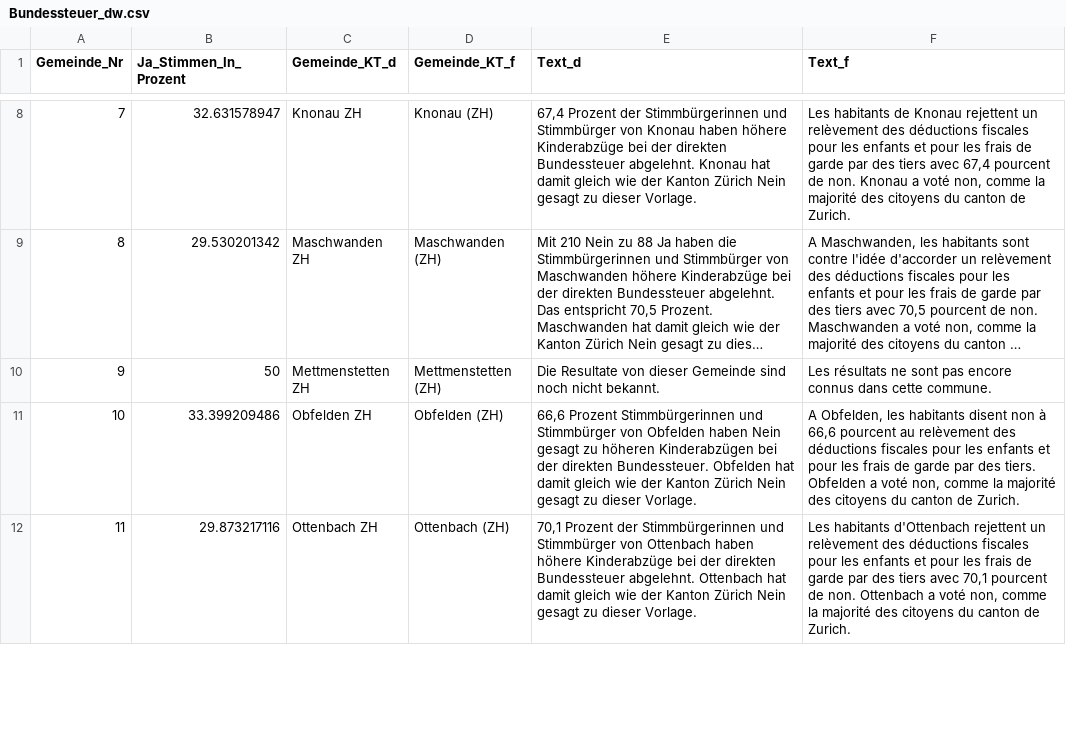
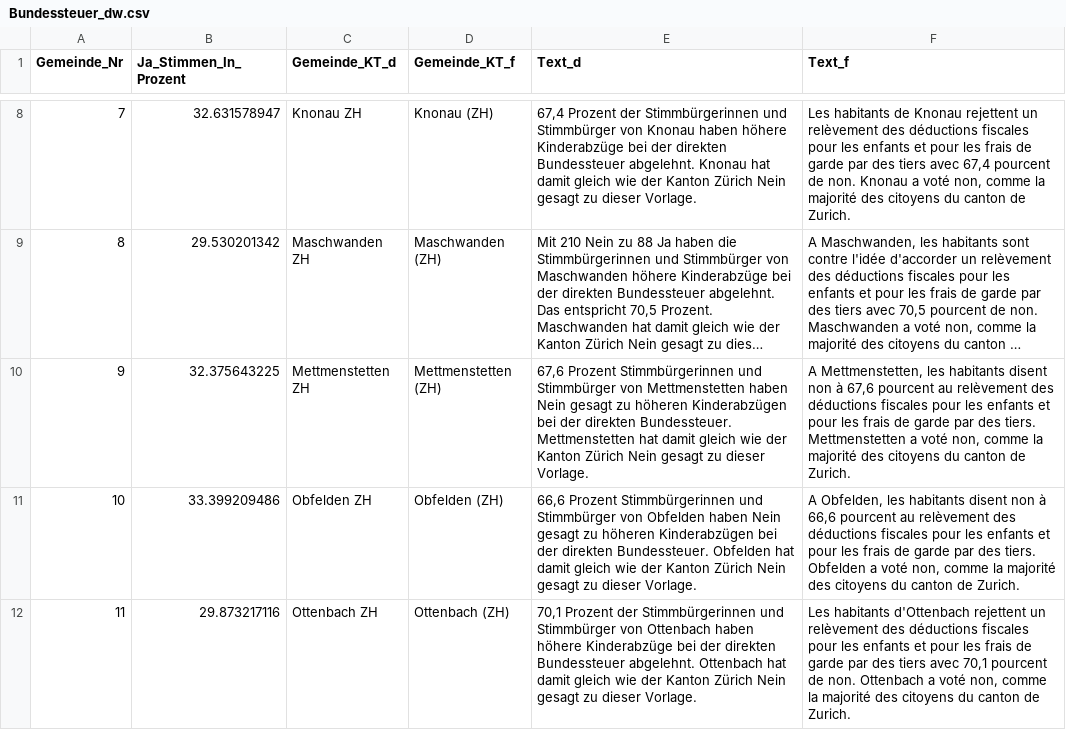
Before and after one commit to awp-finanznachrichten/lena, a CSV file: Output/Bundessteuer_dw.csv, drawn as a sheet; only a part is shown, gaps mark what is left out; long unchanged cells end in …; the diff covers the shown part only; the diff names each change by its address in the sheet, - before the commit and + after, or states it on an @@ line.

```diff
--- a/Output/Bundessteuer_dw.csv
+++ b/Output/Bundessteuer_dw.csv
-B10 (Ja_Stimmen_In_Prozent): 50
+B10 (Ja_Stimmen_In_Prozent): 32.375643225
-E10 (Text_d): Die Resultate von dieser Gemeinde sind noch nicht bekannt.
+E10 (Text_d): 67,6 Prozent Stimmbürgerinnen und Stimmbürger von Mettmenstetten haben Nein gesagt zu höheren Kinderabzügen bei der direkten Bundessteuer. Mettmenstetten hat damit gleich wie der Kanton Zürich Nein gesagt zu dieser Vorlage.
-F10 (Text_f): Les résultats ne sont pas encore connus dans cette commune.
+F10 (Text_f): A Mettmenstetten, les habitants disent non à 67,6 pourcent au relèvement des déductions fiscales pour les enfants et pour les frais de garde par des tiers. Mettmenstetten a voté non, comme la majorité des citoyens du canton de Zurich.
```
Also changed, not shown: 18 edited cells elsewhere in this file, Output/Erwerbsersatz_dw.csv, Output/Jagdgesetz_dw.csv, 2 other files.
